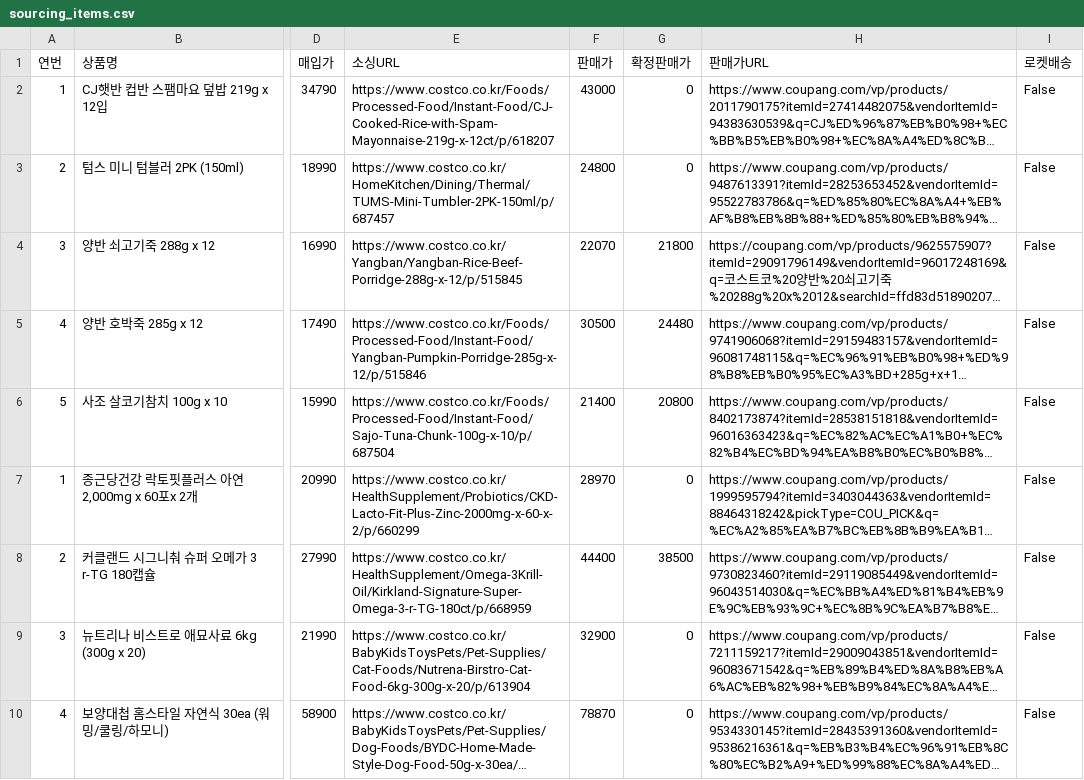
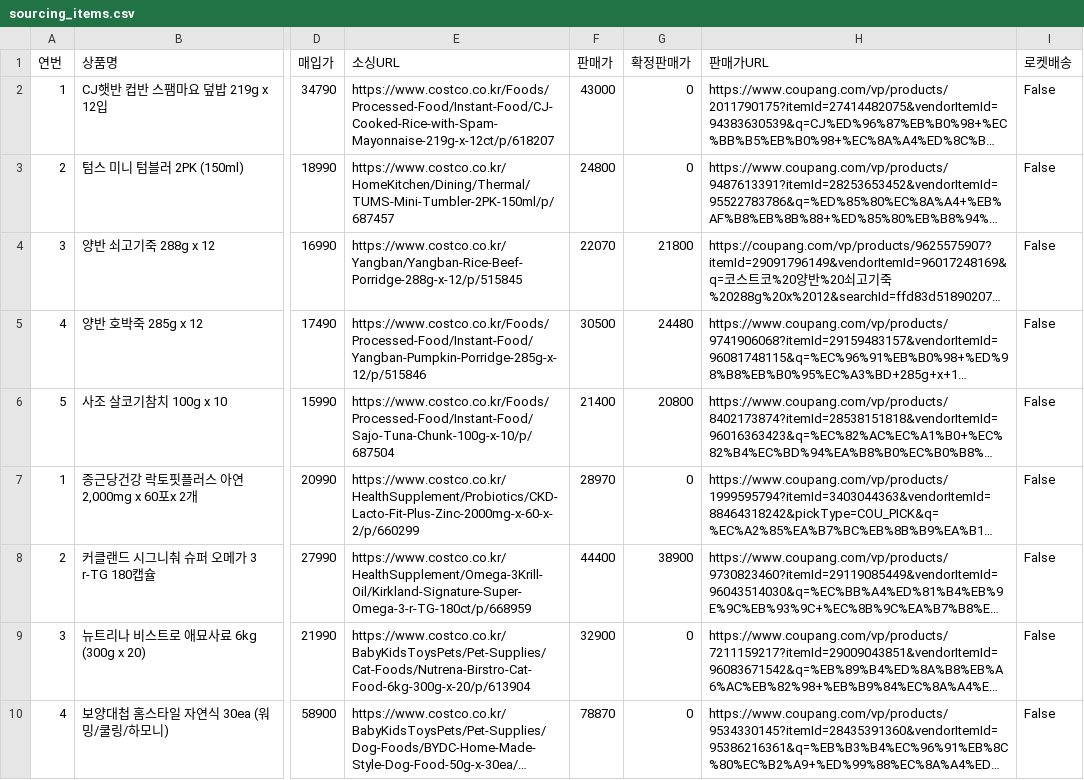
Before and after one commit to kbs61man-UOU/product-images, a CSV file: data/sourcing_items.csv, drawn as a sheet; only a part is shown, gaps mark what is left out; long unchanged cells end in …; the diff names each change by its address in the sheet, - before the commit and + after, or states it on an @@ line.

Commit message:
소싱도구 데이터 자동 백업 (2026-09-27)

```diff
--- a/data/sourcing_items.csv
+++ b/data/sourcing_items.csv
-G8 (확정판매가): 38500
+G8 (확정판매가): 38900
```
